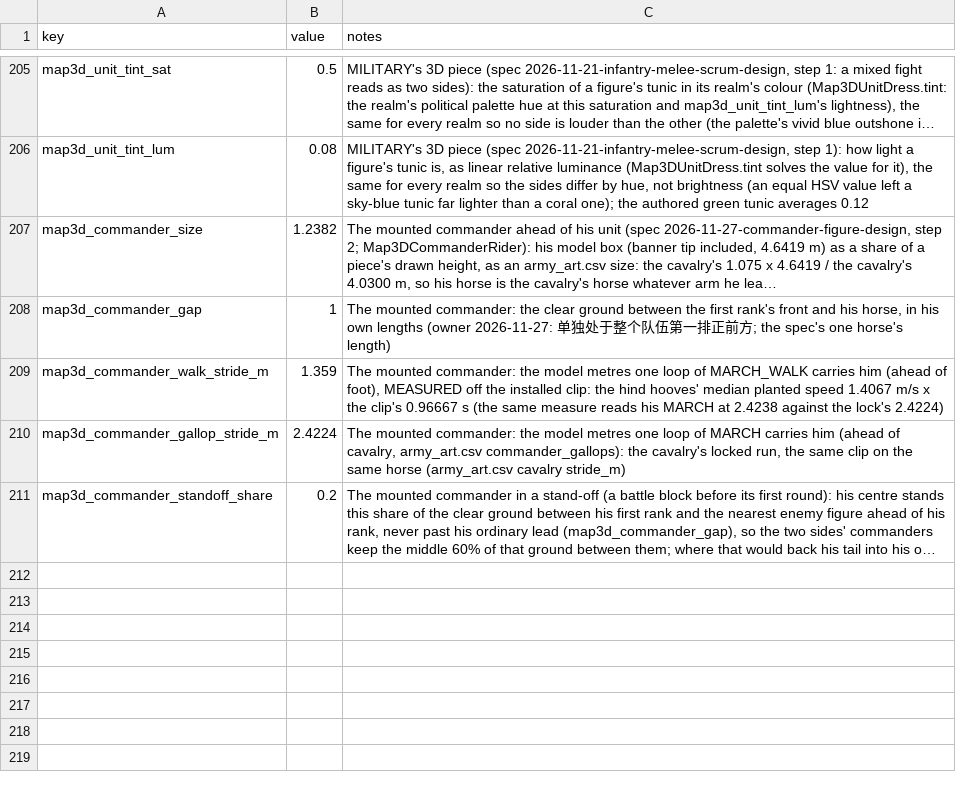
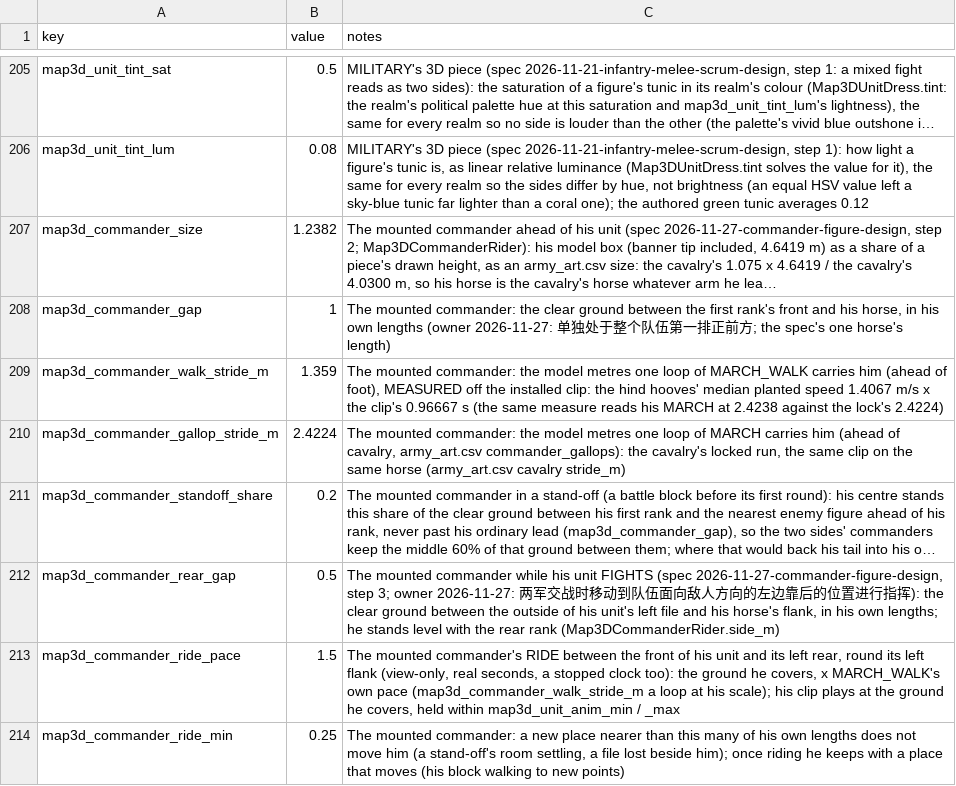
Before and after one commit to samuelzhang1201/game_design, a CSV file: data/screens/map3d/balance.csv, drawn as a sheet; only a part is shown, gaps mark what is left out; long unchanged cells end in …; the diff names each change by its address in the sheet, - before the commit and + after, or states it on an @@ line.

```diff
--- a/data/screens/map3d/balance.csv
+++ b/data/screens/map3d/balance.csv
+row 212: map3d_commander_rear_gap | 0.5 | The mounted commander while his unit FIGHTS (spec 2026-11-27-commander-figure-design, step 3; owner 2026-11-27: 两军交战时移动到队伍面向敌人方向的左边靠后的位置进行指挥): the clear ground between the outside of his unit's left file and his horse's flank, in his own lengths; he stands level with the rear rank (Map3DCommanderRider.side_m)
+row 213: map3d_commander_ride_pace | 1.5 | The mounted commander's RIDE between the front of his unit and its left rear, round its left flank (view-only, real seconds, a stopped clock too): the ground he covers, x MARCH_WALK's own pace (map3d_commander_walk_stride_m a loop at his scale); his clip plays at the ground he covers, held within map3d_unit_anim_min / _max
+row 214: map3d_commander_ride_min | 0.25 | The mounted commander: a new place nearer than this many of his own lengths does not move him (a stand-off's room settling, a file lost beside him); once riding he keeps with a place that moves (his block walking to new points)
```
Also changed, not shown: 4 other files.
